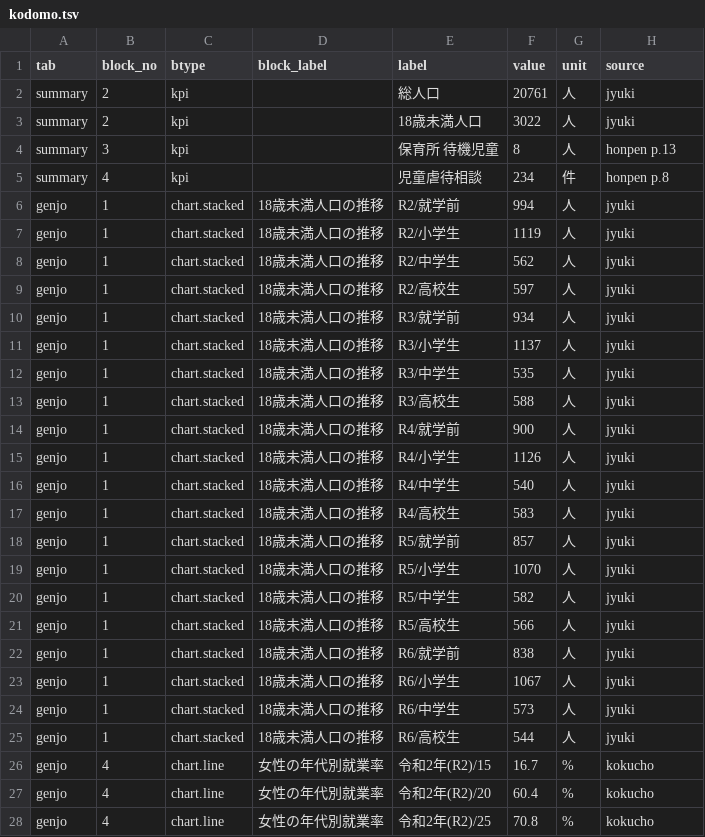
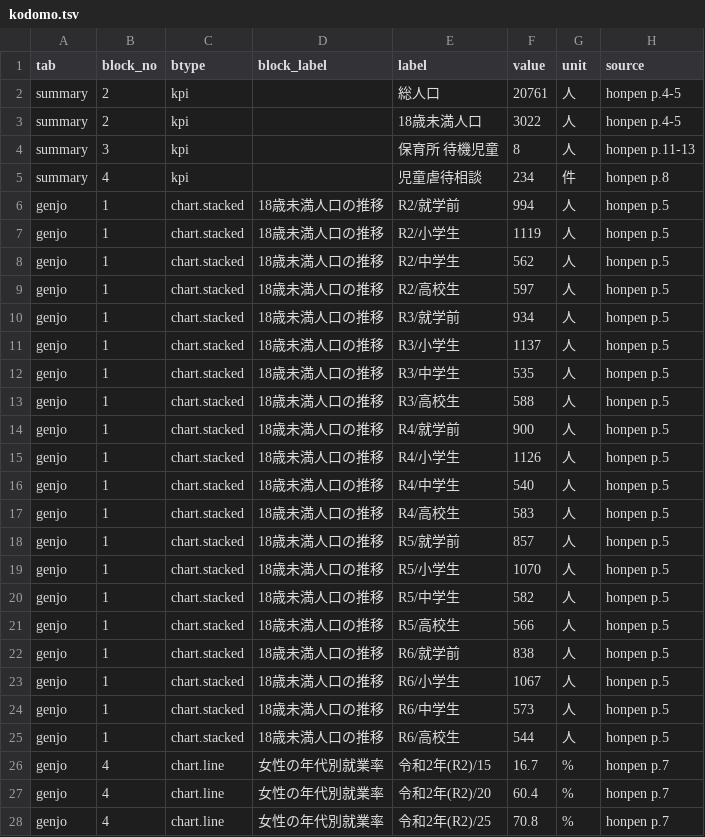
Before and after one commit to kken78/shiga-hino-plans, a TSV file: build/audit/kodomo.tsv, drawn as a sheet; only a part is shown; the diff covers the shown part only.

```diff
--- a/build/audit/kodomo.tsv
+++ b/build/audit/kodomo.tsv
@@ -1,28 +1,28 @@
 tab	block_no	btype	block_label	label	value	unit	source
-summary	2	kpi		総人口	20761	人	jyuki
-summary	2	kpi		18歳未満人口	3022	人	jyuki
-summary	3	kpi		保育所 待機児童	8	人	honpen p.13
+summary	2	kpi		総人口	20761	人	honpen p.4-5
+summary	2	kpi		18歳未満人口	3022	人	honpen p.4-5
+summary	3	kpi		保育所 待機児童	8	人	honpen p.11-13
 summary	4	kpi		児童虐待相談	234	件	honpen p.8
-genjo	1	chart.stacked	18歳未満人口の推移	R2/就学前	994	人	jyuki
-genjo	1	chart.stacked	18歳未満人口の推移	R2/小学生	1119	人	jyuki
-genjo	1	chart.stacked	18歳未満人口の推移	R2/中学生	562	人	jyuki
-genjo	1	chart.stacked	18歳未満人口の推移	R2/高校生	597	人	jyuki
-genjo	1	chart.stacked	18歳未満人口の推移	R3/就学前	934	人	jyuki
-genjo	1	chart.stacked	18歳未満人口の推移	R3/小学生	1137	人	jyuki
-genjo	1	chart.stacked	18歳未満人口の推移	R3/中学生	535	人	jyuki
-genjo	1	chart.stacked	18歳未満人口の推移	R3/高校生	588	人	jyuki
-genjo	1	chart.stacked	18歳未満人口の推移	R4/就学前	900	人	jyuki
-genjo	1	chart.stacked	18歳未満人口の推移	R4/小学生	1126	人	jyuki
-genjo	1	chart.stacked	18歳未満人口の推移	R4/中学生	540	人	jyuki
-genjo	1	chart.stacked	18歳未満人口の推移	R4/高校生	583	人	jyuki
-genjo	1	chart.stacked	18歳未満人口の推移	R5/就学前	857	人	jyuki
-genjo	1	chart.stacked	18歳未満人口の推移	R5/小学生	1070	人	jyuki
-genjo	1	chart.stacked	18歳未満人口の推移	R5/中学生	582	人	jyuki
-genjo	1	chart.stacked	18歳未満人口の推移	R5/高校生	566	人	jyuki
-genjo	1	chart.stacked	18歳未満人口の推移	R6/就学前	838	人	jyuki
-genjo	1	chart.stacked	18歳未満人口の推移	R6/小学生	1067	人	jyuki
-genjo	1	chart.stacked	18歳未満人口の推移	R6/中学生	573	人	jyuki
-genjo	1	chart.stacked	18歳未満人口の推移	R6/高校生	544	人	jyuki
-genjo	4	chart.line	女性の年代別就業率	令和2年(R2)/15	16.7	%	kokucho
-genjo	4	chart.line	女性の年代別就業率	令和2年(R2)/20	60.4	%	kokucho
-genjo	4	chart.line	女性の年代別就業率	令和2年(R2)/25	70.8	%	kokucho
+genjo	1	chart.stacked	18歳未満人口の推移	R2/就学前	994	人	honpen p.5
+genjo	1	chart.stacked	18歳未満人口の推移	R2/小学生	1119	人	honpen p.5
+genjo	1	chart.stacked	18歳未満人口の推移	R2/中学生	562	人	honpen p.5
+genjo	1	chart.stacked	18歳未満人口の推移	R2/高校生	597	人	honpen p.5
+genjo	1	chart.stacked	18歳未満人口の推移	R3/就学前	934	人	honpen p.5
+genjo	1	chart.stacked	18歳未満人口の推移	R3/小学生	1137	人	honpen p.5
+genjo	1	chart.stacked	18歳未満人口の推移	R3/中学生	535	人	honpen p.5
+genjo	1	chart.stacked	18歳未満人口の推移	R3/高校生	588	人	honpen p.5
+genjo	1	chart.stacked	18歳未満人口の推移	R4/就学前	900	人	honpen p.5
+genjo	1	chart.stacked	18歳未満人口の推移	R4/小学生	1126	人	honpen p.5
+genjo	1	chart.stacked	18歳未満人口の推移	R4/中学生	540	人	honpen p.5
+genjo	1	chart.stacked	18歳未満人口の推移	R4/高校生	583	人	honpen p.5
+genjo	1	chart.stacked	18歳未満人口の推移	R5/就学前	857	人	honpen p.5
+genjo	1	chart.stacked	18歳未満人口の推移	R5/小学生	1070	人	honpen p.5
+genjo	1	chart.stacked	18歳未満人口の推移	R5/中学生	582	人	honpen p.5
+genjo	1	chart.stacked	18歳未満人口の推移	R5/高校生	566	人	honpen p.5
+genjo	1	chart.stacked	18歳未満人口の推移	R6/就学前	838	人	honpen p.5
+genjo	1	chart.stacked	18歳未満人口の推移	R6/小学生	1067	人	honpen p.5
+genjo	1	chart.stacked	18歳未満人口の推移	R6/中学生	573	人	honpen p.5
+genjo	1	chart.stacked	18歳未満人口の推移	R6/高校生	544	人	honpen p.5
+genjo	4	chart.line	女性の年代別就業率	令和2年(R2)/15	16.7	%	honpen p.7
+genjo	4	chart.line	女性の年代別就業率	令和2年(R2)/20	60.4	%	honpen p.7
+genjo	4	chart.line	女性の年代別就業率	令和2年(R2)/25	70.8	%	honpen p.7
```
Also changed, not shown: 136 edited cells elsewhere in this file, data/audit_log/kodomo.tsv, 2 other files.
